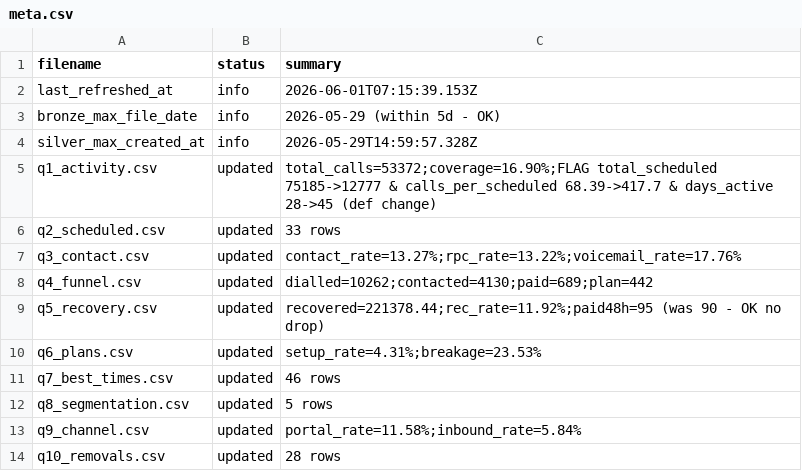
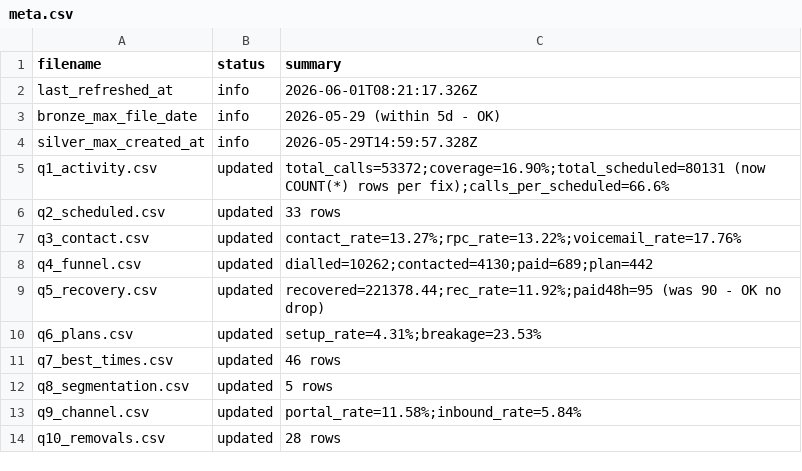
Before and after one commit to celina-nanbara/klarna-it-outbound-dialing, a CSV file: meta.csv, drawn as a sheet.

Commit message:
Update meta.csv

```diff
--- a/meta.csv
+++ b/meta.csv
@@ -1,6 +1,6 @@
 filename,status,summary
-last_refreshed_at,info,2026-06-01T07:15:39.153Z
+last_refreshed_at,info,2026-06-01T08:21:17.326Z
 bronze_max_file_date,info,2026-05-29 (within 5d - OK)
 silver_max_created_at,info,2026-05-29T14:59:57.328Z
-q1_activity.csv,updated,total_calls=53372;coverage=16.90%;FLAG total_scheduled 75185->12777 & calls_per_scheduled 68.39->417.7 & days_active 28->45 (def change)
+q1_activity.csv,updated,total_calls=53372;coverage=16.90%;total_scheduled=80131 (now COUNT(*) rows per fix);calls_per_scheduled=66.6%
 q2_scheduled.csv,updated,33 rows
```
